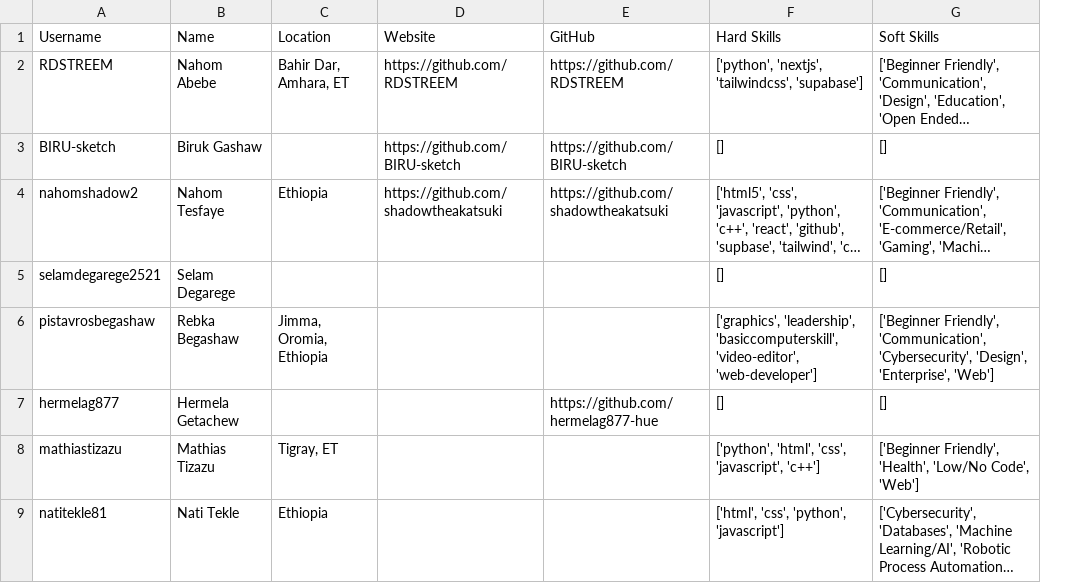
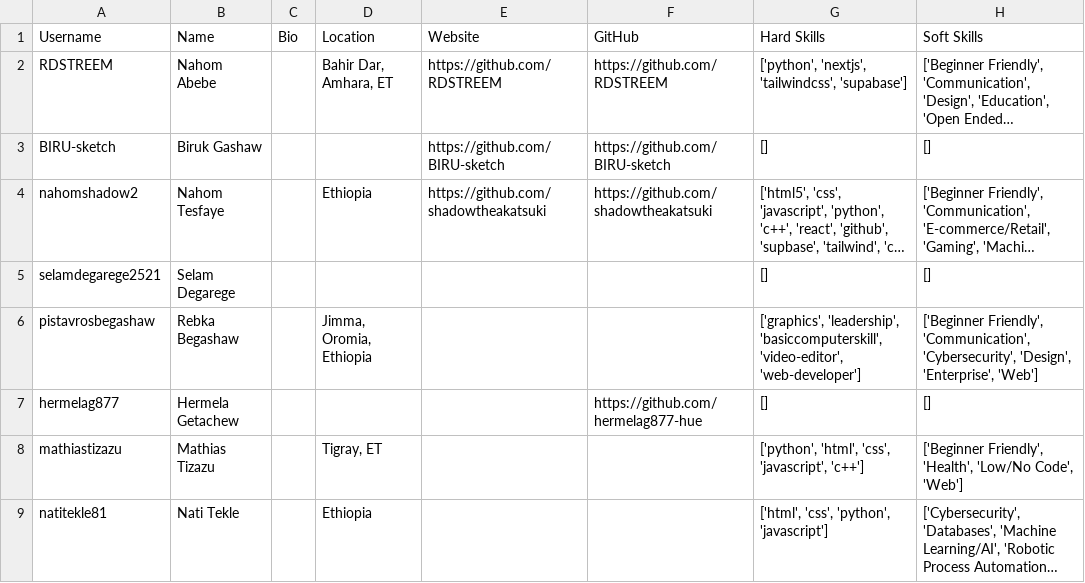
Before and after one commit to basmala-ayman/Hackathons-Team-Formation, a CSV file: Devpost-Datasets/members.csv, drawn as a sheet; only a part is shown; long unchanged cells end in …; the diff names each change by its address in the sheet, - before the commit and + after, or states it on an @@ line.

Commit message:
Add bio to members scraping

```diff
--- a/Devpost-Datasets/members.csv
+++ b/Devpost-Datasets/members.csv
+column C (Bio), empty
```
Also changed, not shown: 1 other file.
